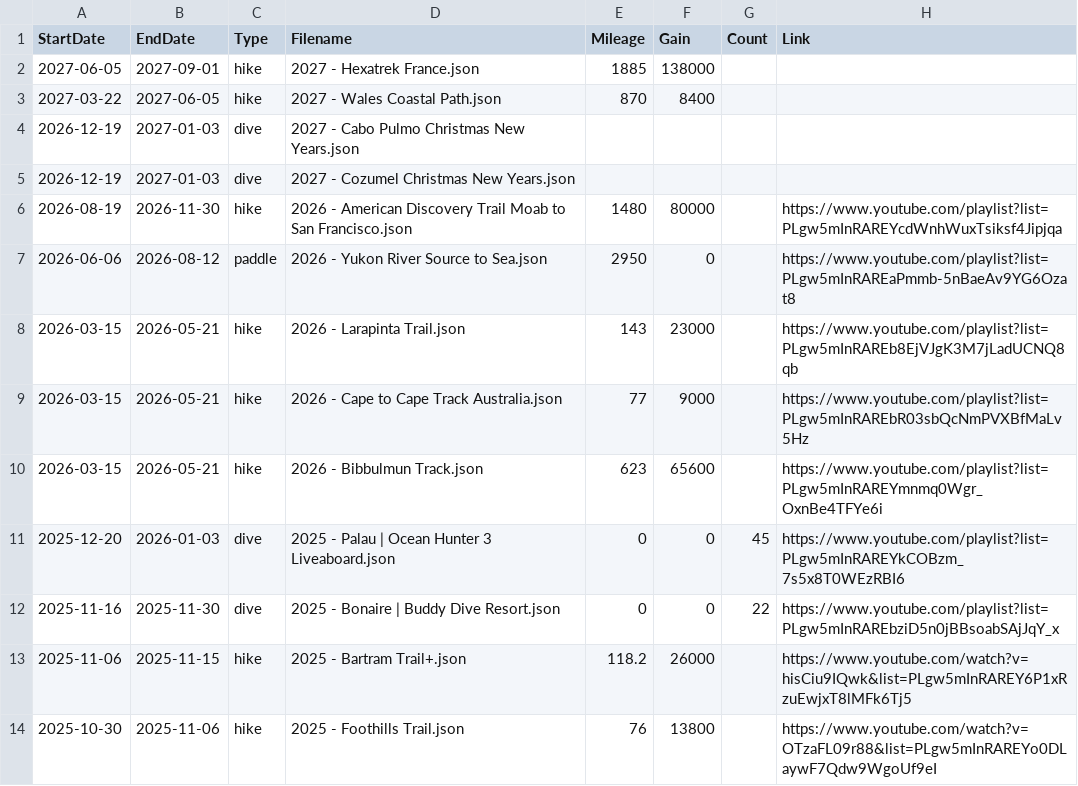
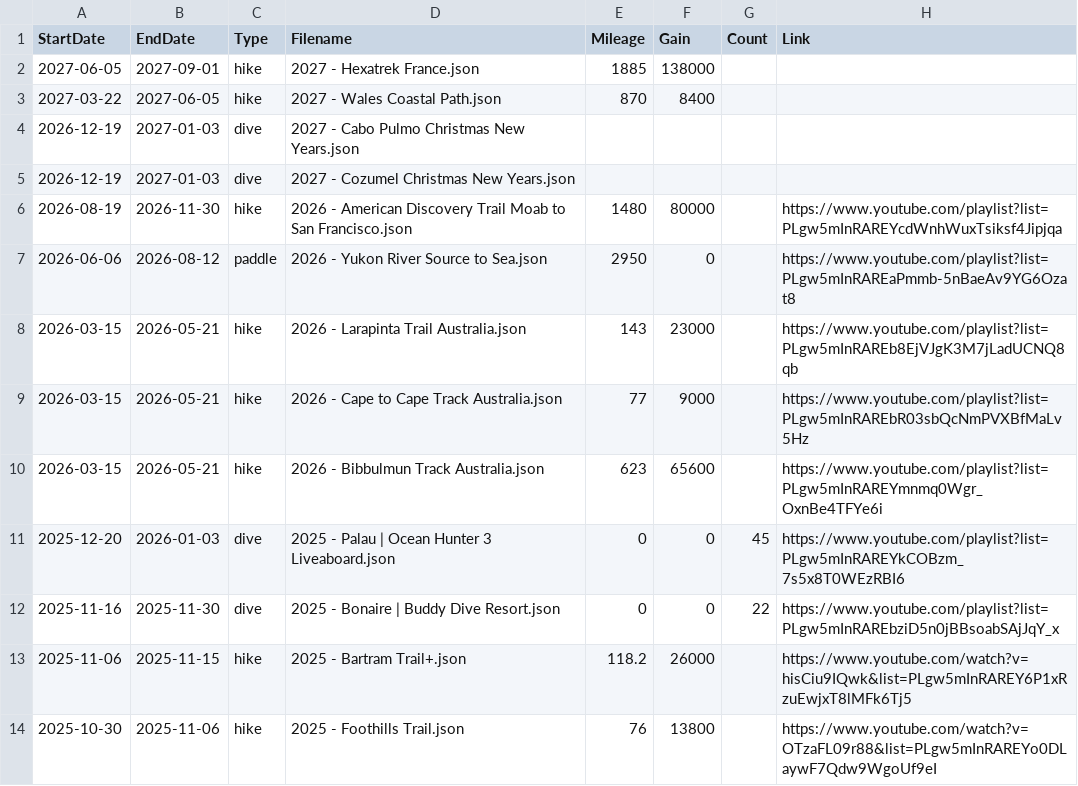
Before and after one commit to MattOnAMtn/MasochistAdventureMap, a CSV file: AdventureMapMetadata.csv, drawn as a sheet; only a part is shown.

Commit message:
Update AdventureMapMetadata.csv from Google Sheets - 2026-02-20T16:47:16.383Z

```diff
--- a/AdventureMapMetadata.csv
+++ b/AdventureMapMetadata.csv
@@ -7,5 +7,5 @@ StartDate,EndDate,Type,Filename,Mileage,Gain,Count,Link
 2026-06-06,2026-08-12,paddle,2026 - Yukon River Source to Sea.json,2950,0,,https://www.youtube.com/playlist?list=PLgw5mInRAREaPmmb-5nBaeAv9YG6Ozat8
-2026-03-15,2026-05-21,hike,2026 - Larapinta Trail.json,143,23000,,https://www.youtube.com/playlist?list=PLgw5mInRAREb8EjVJgK3M7jLadUCNQ8qb
+2026-03-15,2026-05-21,hike,2026 - Larapinta Trail Australia.json,143,23000,,https://www.youtube.com/playlist?list=PLgw5mInRAREb8EjVJgK3M7jLadUCNQ8qb
 2026-03-15,2026-05-21,hike,2026 - Cape to Cape Track Australia.json,77,9000,,https://www.youtube.com/playlist?list=PLgw5mInRAREbR03sbQcNmPVXBfMaLv5Hz
-2026-03-15,2026-05-21,hike,2026 - Bibbulmun Track.json,623,65600,,https://www.youtube.com/playlist?list=PLgw5mInRAREYmnmq0Wgr_OxnBe4TFYe6i
+2026-03-15,2026-05-21,hike,2026 - Bibbulmun Track Australia.json,623,65600,,https://www.youtube.com/playlist?list=PLgw5mInRAREYmnmq0Wgr_OxnBe4TFYe6i
 2025-12-20,2026-01-03,dive,2025 - Palau | Ocean Hunter 3 Liveaboard.json,0,0,45,https://www.youtube.com/playlist?list=PLgw5mInRAREYkCOBzm_7s5x8T0WEzRBI6
```
